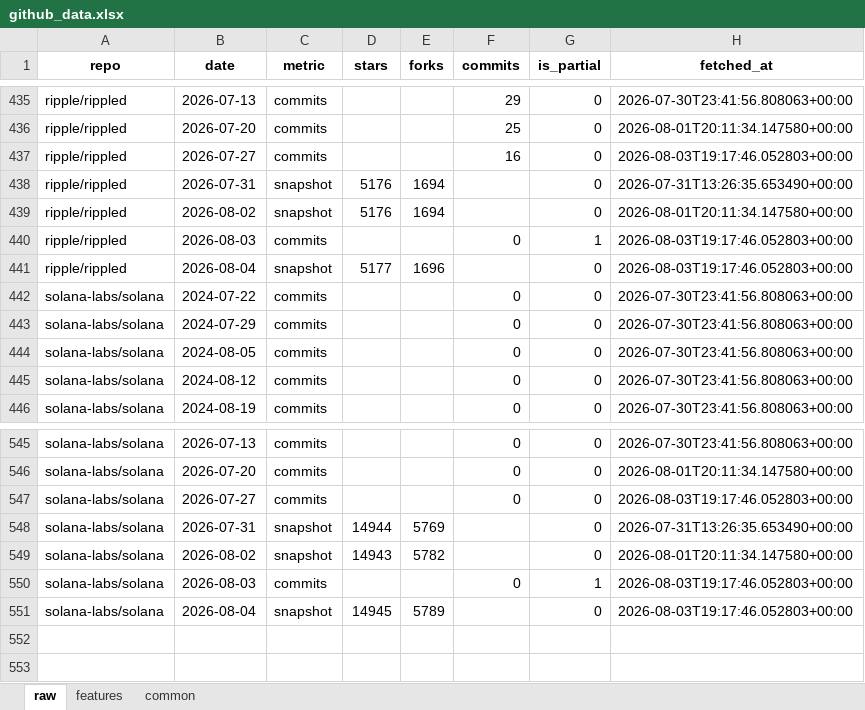
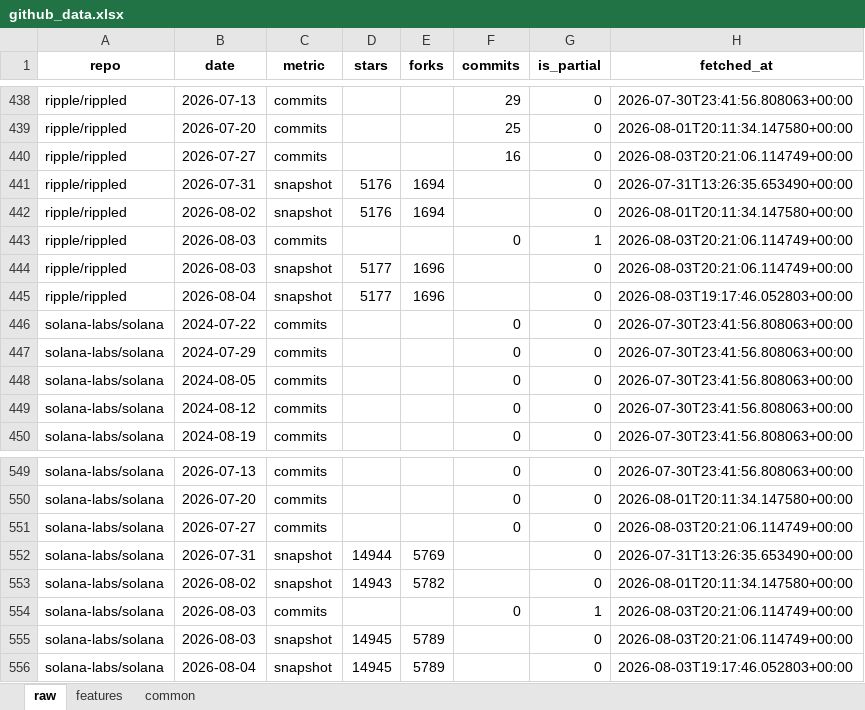
Before and after one commit to Alphaworkss/Fund-Forge, an Excel workbook: GitHub_AltData_Pipeline/github_data.xlsx, sheet raw, drawn as a sheet; only a part is shown, gaps mark what is left out; values as stored, in another font and other column widths than the file's, no borders; addresses are those after the commit; the diff covers the shown part only; the diff names each change by its address in the sheet, - before the commit and + after, or states it on an @@ line.

```diff
--- a/GitHub_AltData_Pipeline/github_data.xlsx (sheet raw)
+++ b/GitHub_AltData_Pipeline/github_data.xlsx (sheet raw)
-H440 (fetched_at): 2026-08-03T19:17:46.052803+00:00
+H440 (fetched_at): 2026-08-03T20:21:06.114749+00:00
-H443 (fetched_at): 2026-08-03T19:17:46.052803+00:00
+H443 (fetched_at): 2026-08-03T20:21:06.114749+00:00
+row 444: ripple/rippled | 2026-08-03 | snapshot | 5177 | 1696 |  | 0 | 2026-08-03T20:21:06.114749+00:00
-H551 (fetched_at): 2026-08-03T19:17:46.052803+00:00
+H551 (fetched_at): 2026-08-03T20:21:06.114749+00:00
-H554 (fetched_at): 2026-08-03T19:17:46.052803+00:00
+H554 (fetched_at): 2026-08-03T20:21:06.114749+00:00
+row 555: solana-labs/solana | 2026-08-03 | snapshot | 14945 | 5789 |  | 0 | 2026-08-03T20:21:06.114749+00:00
```
Also changed, not shown: 3 added rows and 6 edited cells elsewhere in this sheet, sheet features, sheet common, 1 other file.
